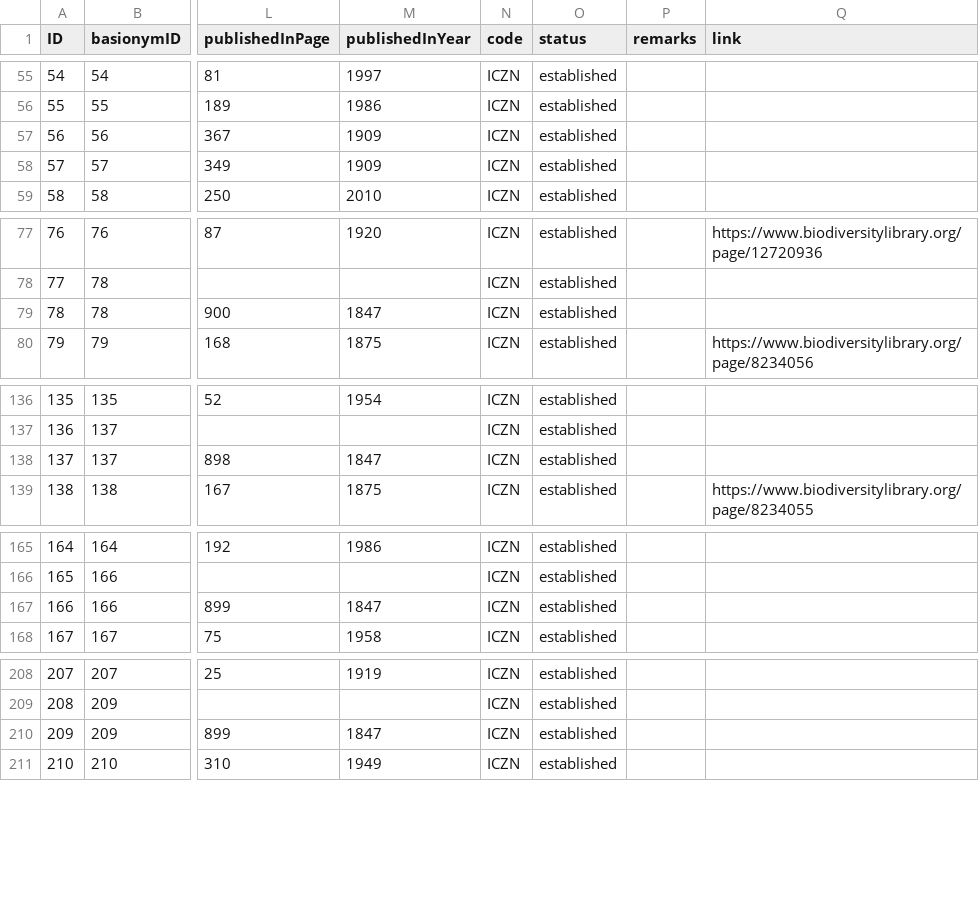
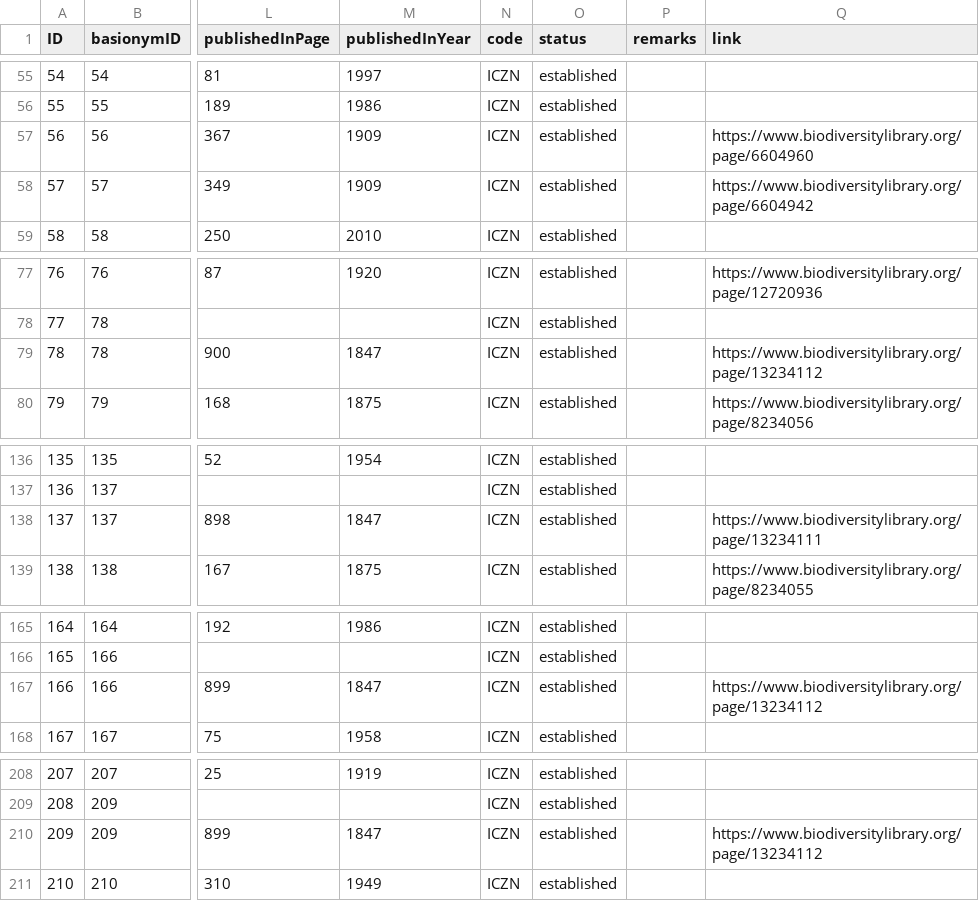
Before and after one commit to dhobern/pterophoroidea, a CSV file: coldp/data/name.csv, drawn as a sheet; only a part is shown, gaps mark what is left out; the diff covers the shown part only; the diff names each change by its address in the sheet, - before the commit and + after, or states it on an @@ line.

```diff
--- a/coldp/data/name.csv
+++ b/coldp/data/name.csv
-Q57 (link): (empty)
+Q57 (link): https://www.biodiversitylibrary.org/page/6604960
-Q58 (link): (empty)
+Q58 (link): https://www.biodiversitylibrary.org/page/6604942
-Q79 (link): (empty)
+Q79 (link): https://www.biodiversitylibrary.org/page/13234112
-Q138 (link): (empty)
+Q138 (link): https://www.biodiversitylibrary.org/page/13234111
-Q167 (link): (empty)
+Q167 (link): https://www.biodiversitylibrary.org/page/13234112
-Q210 (link): (empty)
+Q210 (link): https://www.biodiversitylibrary.org/page/13234112
```
Also changed, not shown: 10 edited cells elsewhere in this file, coldp/data/namereference.csv, coldp/data/reference.csv, 3 other files.
